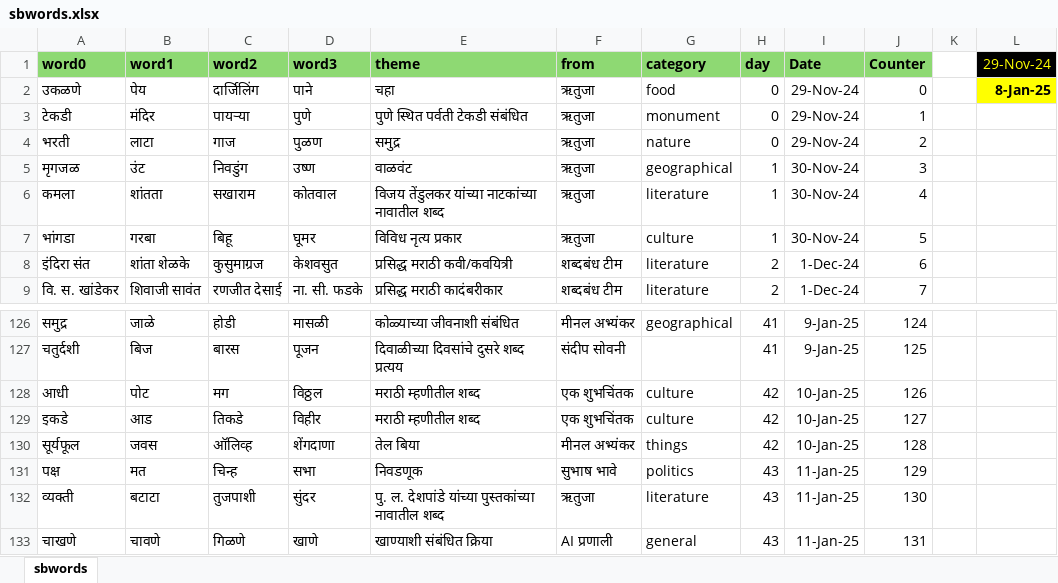
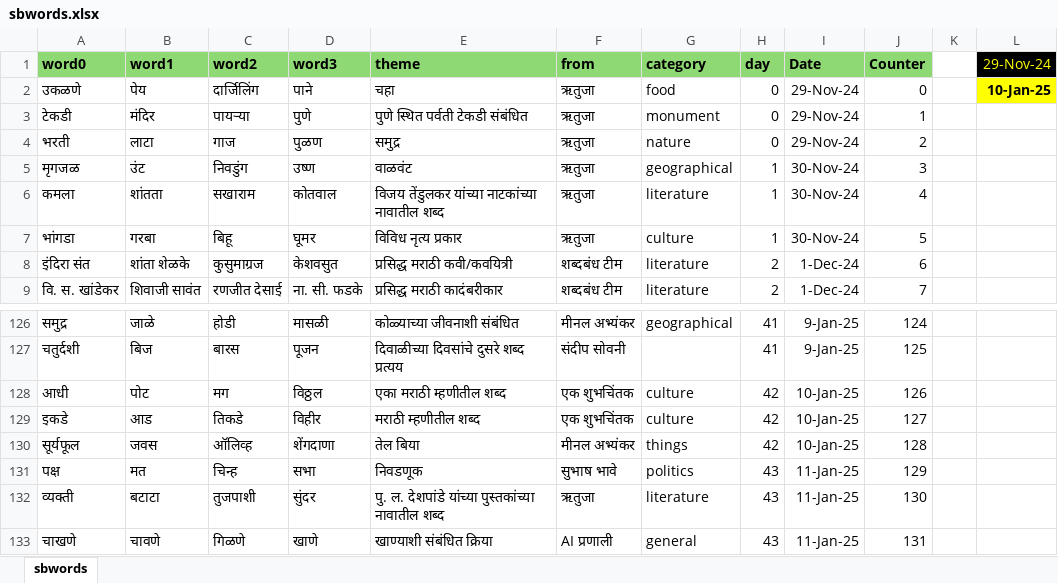
Before and after one commit to hrishinene/shabdakala, an Excel workbook: code/shabdakala/resource/sbwords.xlsx, sheet sbwords, drawn as a sheet; only a part is shown, gaps mark what is left out; values as stored, in another font and other column widths than the file's, no borders; conditional formats not drawn; the diff names each change by its address in the sheet, - before the commit and + after, or states it on an @@ line.

Commit message:
Fix repeat theme

```diff
--- a/code/shabdakala/resource/sbwords.xlsx (sheet sbwords)
+++ b/code/shabdakala/resource/sbwords.xlsx (sheet sbwords)
-L2 (29-Nov-24): 8-Jan-25
+L2 (29-Nov-24): 10-Jan-25
-E128 (theme): मराठी म्हणीतील शब्द
+E128 (theme): एका मराठी म्हणीतील शब्द
```
Also changed, not shown: 1 other file.
